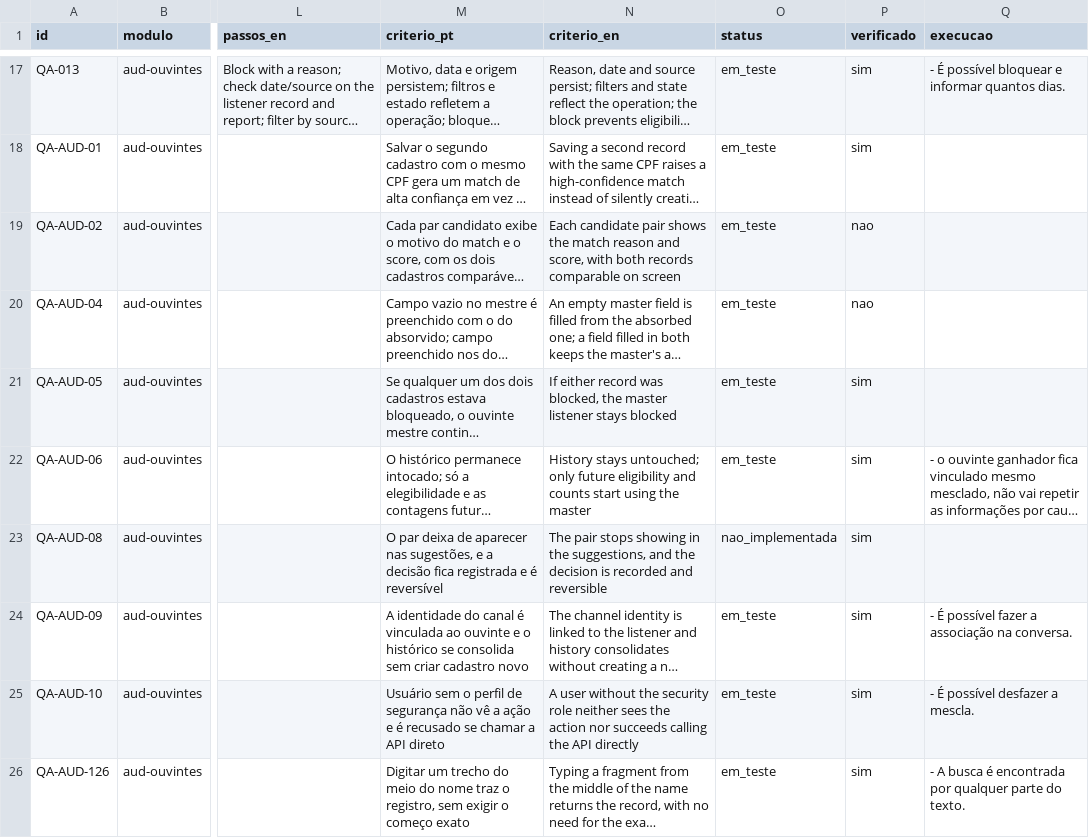
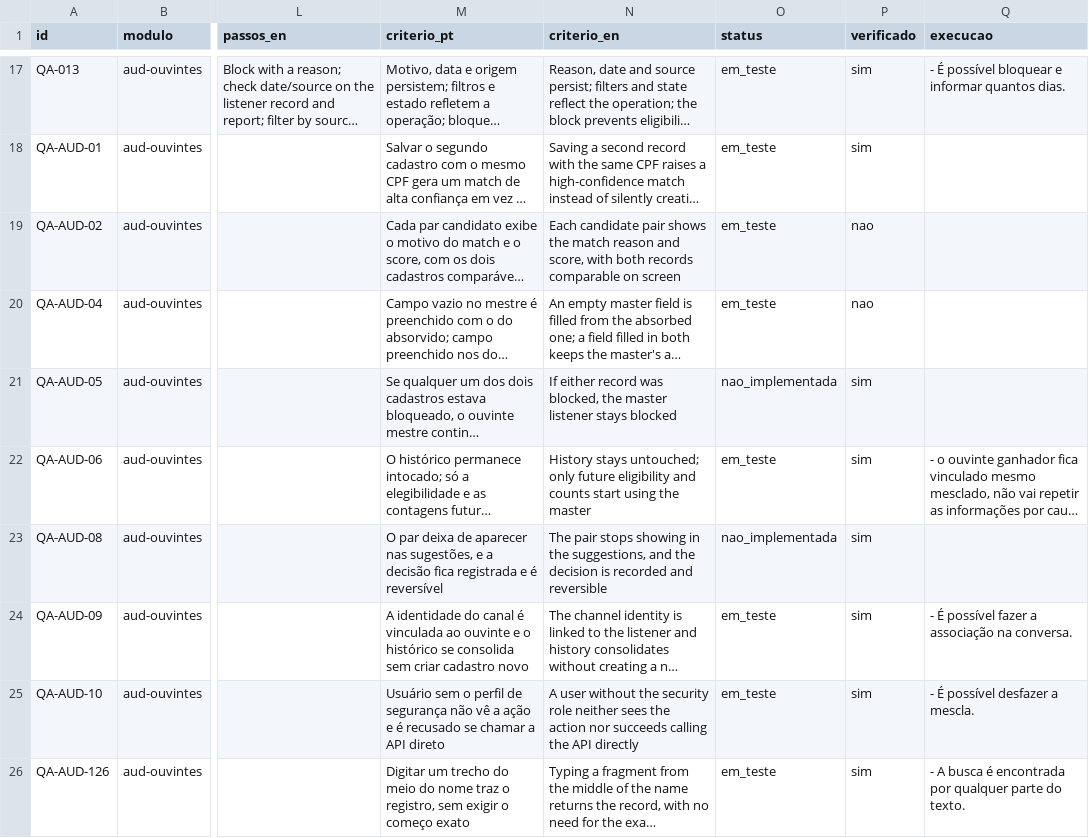
Before and after one commit to InformaWendel/PortalDEV, a CSV file: data/projetos/audience.csv, drawn as a sheet; only a part is shown, gaps mark what is left out; long unchanged cells end in …; the diff names each change by its address in the sheet, - before the commit and + after, or states it on an @@ line.

Commit message:
chore(qa): QA-AUD-05 nao_implementada por Alisson Delatim

```diff
--- a/data/projetos/audience.csv
+++ b/data/projetos/audience.csv
-O21 (status): em_teste
+O21 (status): nao_implementada
```
